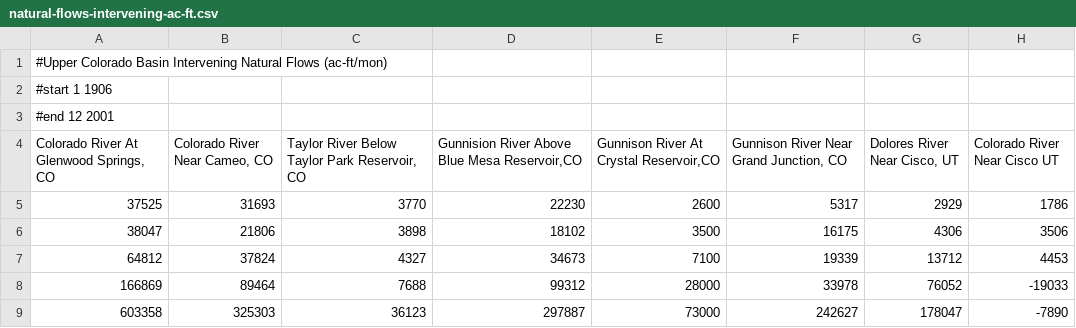
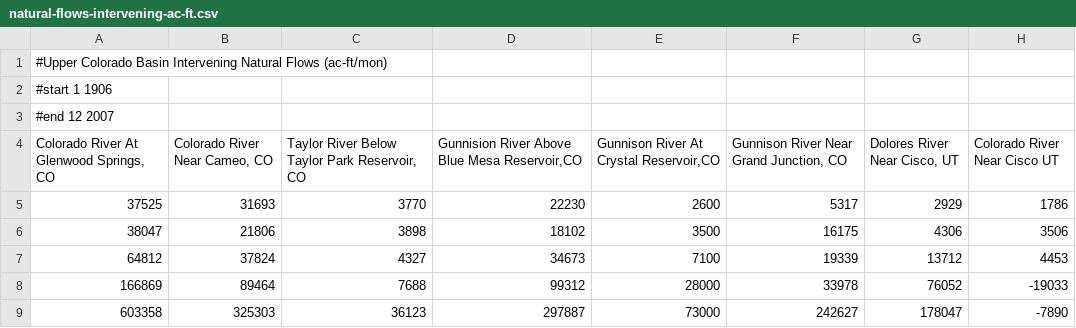
Before and after one commit to cameronbracken/cadswes, a CSV file: multimodel-disag/data/natural-flows-intervening-ac-ft.csv, drawn as a sheet; only a part is shown; the diff names each change by its address in the sheet, - before the commit and + after, or states it on an @@ line.

```diff
--- a/multimodel-disag/data/natural-flows-intervening-ac-ft.csv
+++ b/multimodel-disag/data/natural-flows-intervening-ac-ft.csv
-A3: #end 12 2001
+A3: #end 12 2007
```
Also changed, not shown: 8 other files.
